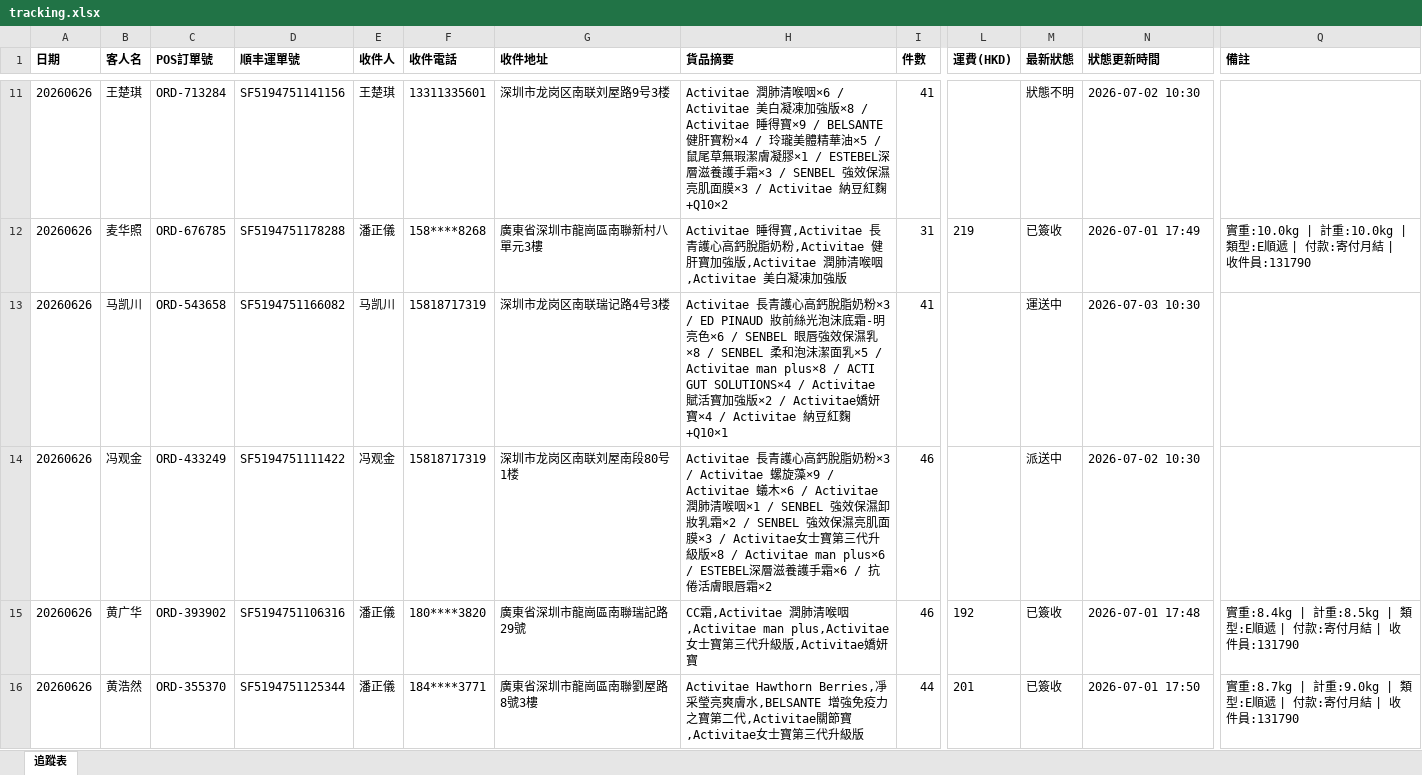
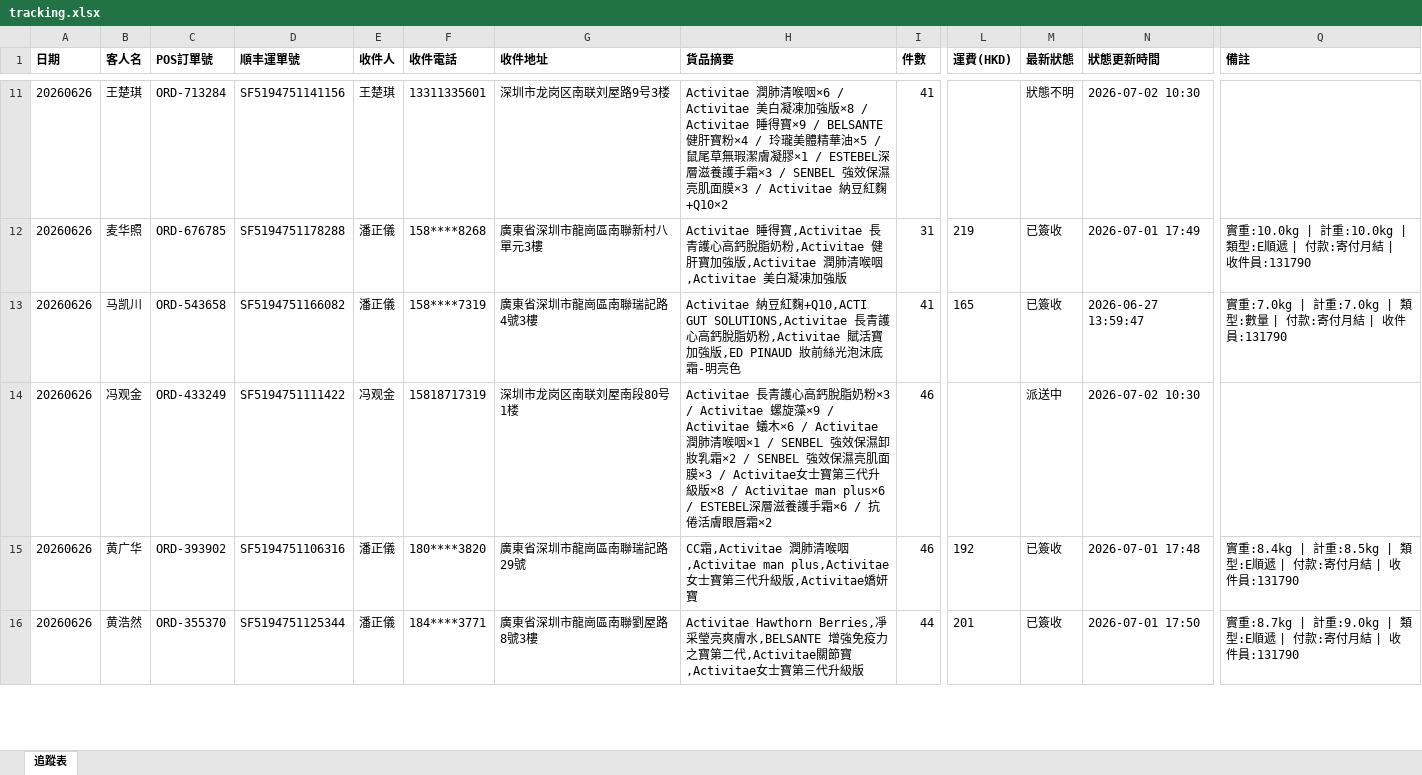
Before and after one commit to elizapoon084/sf-tracking, an Excel workbook: data/tracking.xlsx, sheet 追蹤表, drawn as a sheet; only a part is shown, gaps mark what is left out; values as stored, in another font and other column widths than the file's, no borders; the diff covers the shown part only; the diff names each change by its address in the sheet, - before the commit and + after, or states it on an @@ line.

Commit message:
auto: 更新運單狀態 2026-07-02 18:01

```diff
--- a/data/tracking.xlsx (sheet 追蹤表)
+++ b/data/tracking.xlsx (sheet 追蹤表)
-E13 (收件人): 马凯川
+E13 (收件人): 潘正儀
-F13 (收件電話): 15818717319
+F13 (收件電話): 158****7319
-G13 (收件地址): 深圳市龙岗区南联瑞记路4号3楼
+G13 (收件地址): 廣東省深圳市龍崗區南聯瑞記路4號3樓
-H13 (貨品摘要): Activitae 長青護心高鈣脫脂奶粉×3 / ED PINAUD 妝前絲光泡沫底霜-明亮色×6 / SENBEL 眼唇強效保濕乳×8 / SENBEL 柔和泡沫潔面乳×5 / Activitae man plus×8 / ACTI GUT SOLUTIONS×4 / Activitae 賦活寶加強版×2 / Activitae嬌妍寶×4 / Activitae 納豆紅麴+Q10×1
+H13 (貨品摘要): Activitae 納豆紅麴+Q10,ACTI GUT SOLUTIONS,Activitae 長青護心高鈣脫脂奶粉,Activitae 賦活寶加強版,ED PINAUD 妝前絲光泡沫底霜-明亮色
-L13 (運費(HKD)): (empty)
+L13 (運費(HKD)): 165
-M13 (最新狀態): 運送中
+M13 (最新狀態): 已簽收
-N13 (狀態更新時間): 2026-07-03 10:30
+N13 (狀態更新時間): 2026-06-27 13:59:47
-Q13 (備註): (empty)
+Q13 (備註): 實重:7.0kg | 計重:7.0kg | 類型:數量 | 付款:寄付月結 | 收件員:131790
```
Also changed, not shown: 39 edited cells elsewhere in this sheet.
